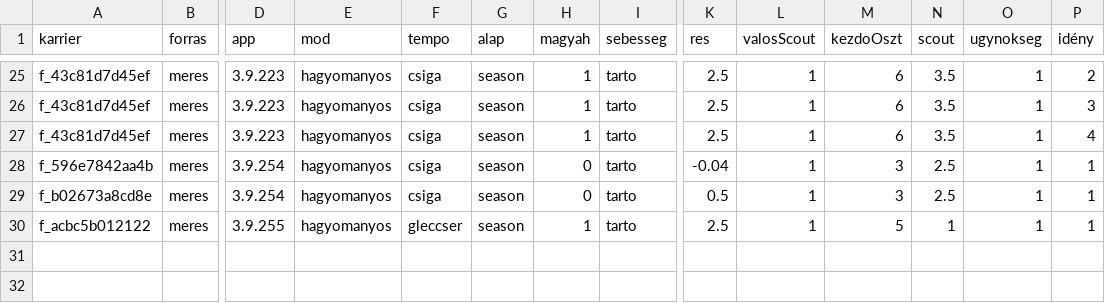
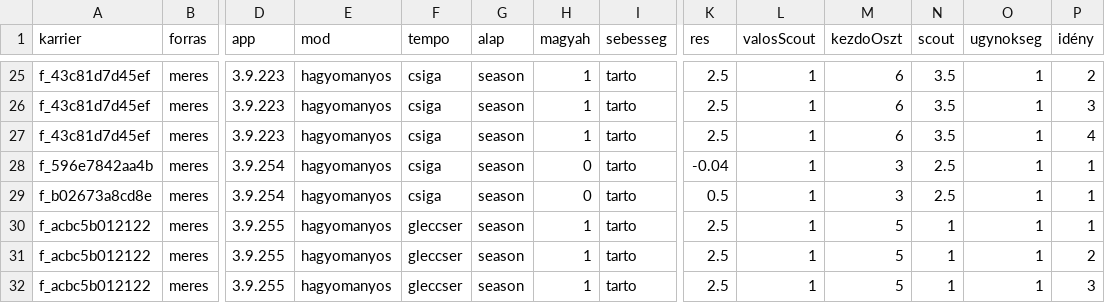
Before and after one commit to mistral757/Magyah, a CSV file: meres/idenyek.csv, drawn as a sheet; only a part is shown, gaps mark what is left out; rows hold the shown columns only; the diff names each change by its address in the sheet, - before the commit and + after, or states it on an @@ line.

```diff
--- a/meres/idenyek.csv
+++ b/meres/idenyek.csv
+row 31: f_acbc5b012122 | meres | 3.9.255 | hagyomanyos | gleccser | season | 1 | tarto | 2.5 | 1 | 5 | 1 | 1 | 2
+row 32: f_acbc5b012122 | meres | 3.9.255 | hagyomanyos | gleccser | season | 1 | tarto | 2.5 | 1 | 5 | 1 | 1 | 3
```
Also changed, not shown: 4 other files.
